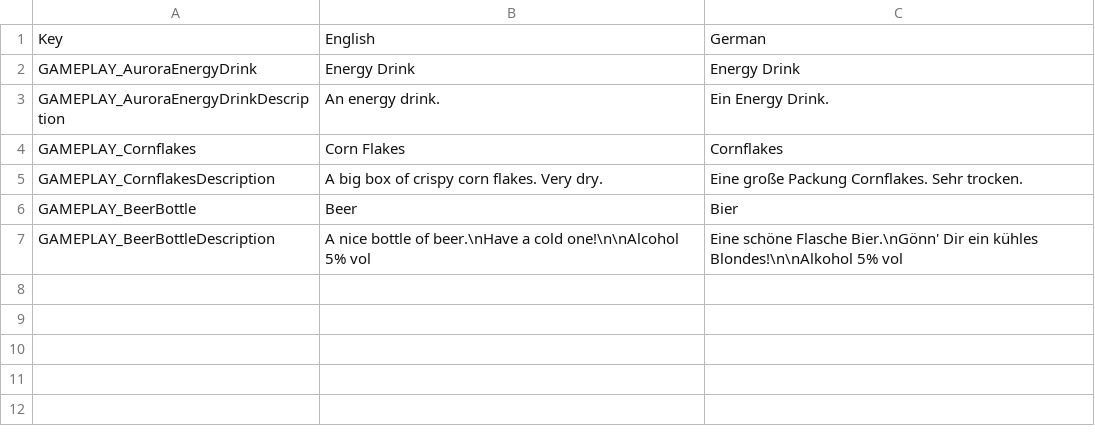
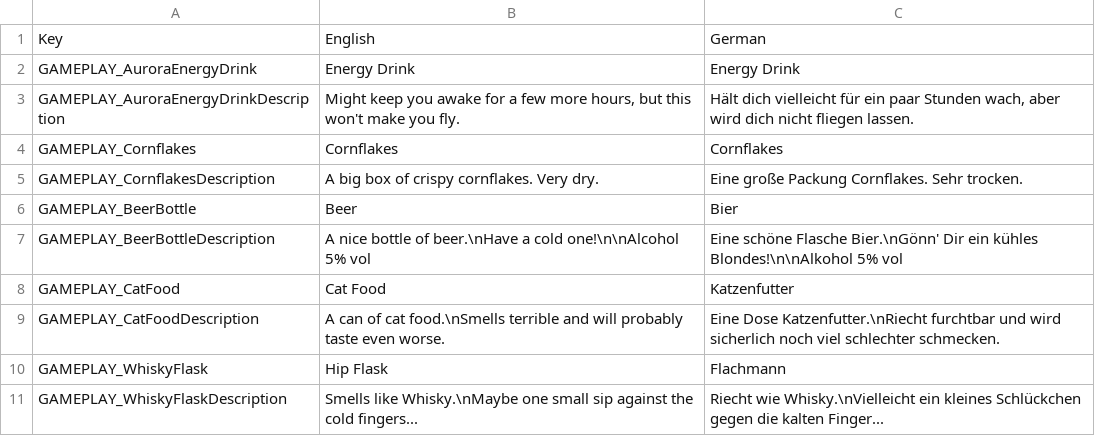
Before and after one commit to ds5678/Food-Pack, a CSV file: Unity/Assets/Localization.csv, drawn as a sheet.

Commit message:
- added cat food - added whisky hip flask - adjusted sizes of models - reworked some textures - restructured project files - added more spawn locations - upgraded to ModComponent 1.1.0 (using new API and "servings")

```diff
--- a/Unity/Assets/Localization.csv
+++ b/Unity/Assets/Localization.csv
@@ -2,6 +2,10 @@ Key, English, German
 GAMEPLAY_AuroraEnergyDrink, "Energy Drink", "Energy Drink"
-GAMEPLAY_AuroraEnergyDrinkDescription, "An energy drink.", "Ein Energy Drink."
-GAMEPLAY_Cornflakes, "Corn Flakes", "Cornflakes"
-GAMEPLAY_CornflakesDescription, "A big box of crispy corn flakes. Very dry.", "Eine große Packung Cornflakes. Sehr trocken."
+GAMEPLAY_AuroraEnergyDrinkDescription, "Might keep you awake for a few more hours, but this won't make you fly.", "Hält dich vielleicht für ein paar Stunden wach, aber wird dich nicht fliegen lassen."
+GAMEPLAY_Cornflakes, "Cornflakes", "Cornflakes"
+GAMEPLAY_CornflakesDescription, "A big box of crispy cornflakes. Very dry.", "Eine große Packung Cornflakes. Sehr trocken."
 GAMEPLAY_BeerBottle, "Beer", "Bier"
 GAMEPLAY_BeerBottleDescription, "A nice bottle of beer.\nHave a cold one!\n\nAlcohol 5% vol", "Eine schöne Flasche Bier.\nGönn' Dir ein kühles Blondes!\n\nAlkohol 5% vol"
+GAMEPLAY_CatFood, "Cat Food", "Katzenfutter"
+GAMEPLAY_CatFoodDescription, "A can of cat food.\nSmells terrible and will probably taste even worse.", "Eine Dose Katzenfutter.\nRiecht furchtbar und wird sicherlich noch viel schlechter schmecken."
+GAMEPLAY_WhiskyFlask, "Hip Flask", "Flachmann"
+GAMEPLAY_WhiskyFlaskDescription, "Smells like Whisky.\nMaybe one small sip against the cold fingers...", "Riecht wie Whisky.\nVielleicht ein kleines Schlückchen gegen die kalten Finger..."
```
Also changed, not shown: 56 other files.
